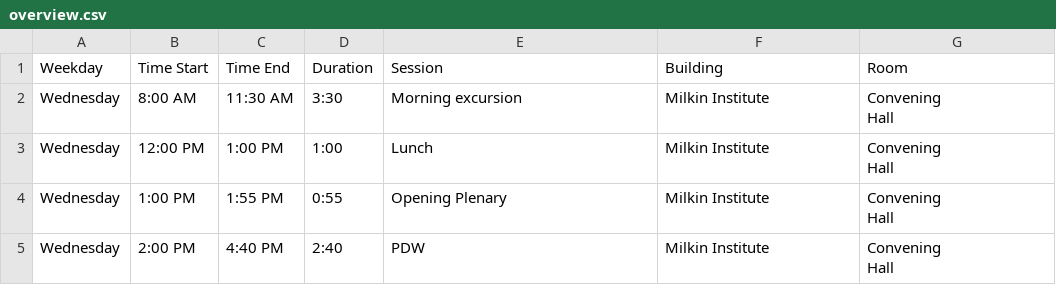
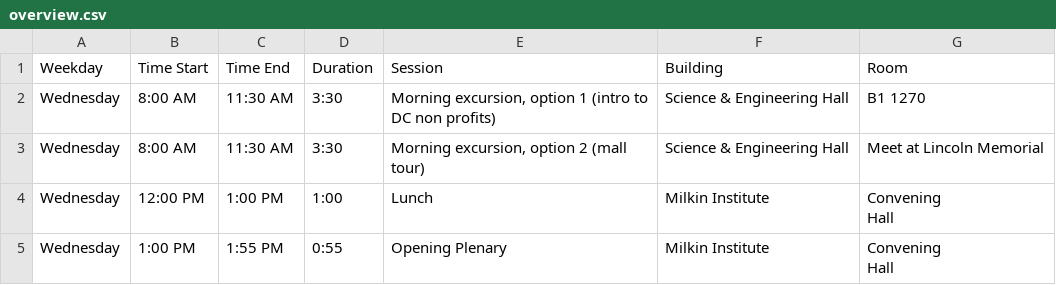
Before and after one commit to jhelvy/isa-2026-schedule, a CSV file: data/overview.csv, drawn as a sheet; only a part is shown; the shorter side is filled out with more unchanged rows.

```diff
--- a/data/overview.csv
+++ b/data/overview.csv
@@ -1,4 +1,4 @@
 Weekday,Time Start,Time End,Duration,Session,Building,Room
-Wednesday,8:00 AM,11:30 AM,3:30,Morning excursion,Milkin Institute,"Convening
-Hall"
+Wednesday,8:00 AM,11:30 AM,3:30,"Morning excursion, option 1 (intro to DC non profits)",Science & Engineering Hall,B1 1270
+Wednesday,8:00 AM,11:30 AM,3:30,"Morning excursion, option 2 (mall tour)",Science & Engineering Hall,Meet at Lincoln Memorial
 Wednesday,12:00 PM,1:00 PM,1:00,Lunch,Milkin Institute,"Convening
```
Also changed, not shown: 5 other files.
